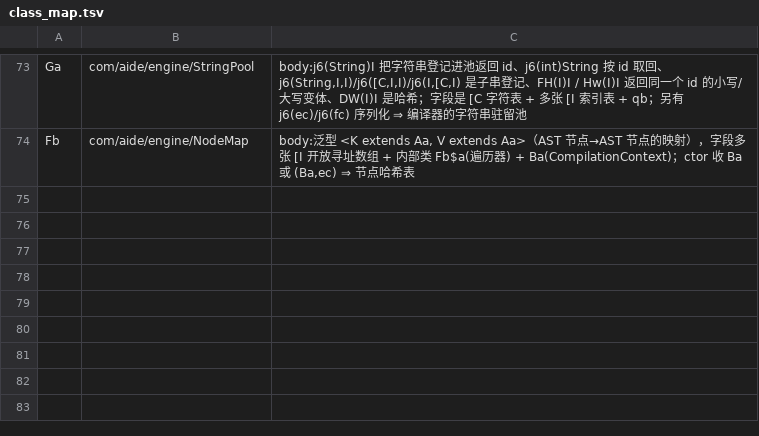
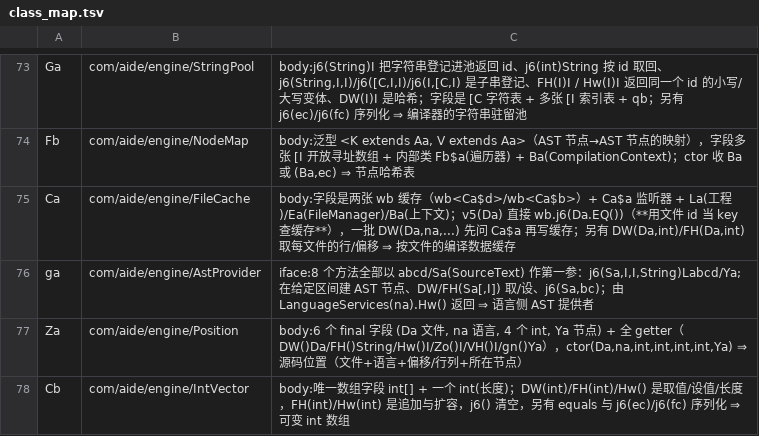
Before and after one commit to f401/MyAIDEProEnchanted, a TSV file: jobs/engine/class_map.tsv, drawn as a sheet; only a part is shown, gaps mark what is left out.

Commit message:
命名批次：文件缓存 / AST 提供者 / 源码位置 / 可变 int 数组（abcd/Ca、ga、Za、Cb）
- abcd/Ca → com/aide/engine/FileCache：两张 wb 缓存 + Ca$a 监听器 + La/Ea/Ba；
  `v5(Da)` 直接 `wb.j6(Da.EQ())`（**用文件 id 当 key 查缓存**），一批 `DW(Da,na,...)` 先问监听器再写缓存 ⇒ 按文件的编译数据缓存。
- abcd/ga → com/aide/engine/AstProvider：8 个方法全部以 `Sa`(SourceText) 作第一参，
  `j6(Sa,I,I,String)Ya` 在给定区间建 AST 节点；由 `LanguageServices(na).Hw()` 返回。
- abcd/Za → com/aide/engine/Position：6 个 final 字段 (文件, 语言, 4×int, 节点) + 全 getter。
- abcd/Cb → com/aide/engine/IntVector：int[] + 长度，取值/设值/追加/扩容/清空 + 序列化。

门禁：validate ✔ 3899 类；inherit 0/0/0；innercheck ①②③ 0；famcheck 0/0；verify 不一致 0；
tiny ✔ 注释 31343。

```diff
--- a/jobs/engine/class_map.tsv
+++ b/jobs/engine/class_map.tsv
@@ -74 +74,5 @@ Ga	com/aide/engine/StringPool	body:j6(String)I 把字符串登记进池返回 id
 Fb	com/aide/engine/NodeMap	body:泛型 <K extends Aa, V extends Aa>（AST 节点→AST 节点的映射），字段多张 [I 开放寻址数组 + 内部类 Fb$a(遍历器) + Ba(CompilationContext)；ctor 收 Ba 或 (Ba,ec) ⇒ 节点哈希表
+Ca	com/aide/engine/FileCache	body:字段是两张 wb 缓存（wb<Ca$d>/wb<Ca$b>）+ Ca$a 监听器 + La(工程)/Ea(FileManager)/Ba(上下文)；v5(Da) 直接 wb.j6(Da.EQ())（**用文件 id 当 key 查缓存**），一批 DW(Da,na,...) 先问 Ca$a 再写缓存；另有 DW(Da,int)/FH(Da,int) 取每文件的行/偏移 ⇒ 按文件的编译数据缓存
+ga	com/aide/engine/AstProvider	iface:8 个方法全部以 abcd/Sa(SourceText) 作第一参：j6(Sa,I,I,String)Labcd/Ya; 在给定区间建 AST 节点、DW/FH(Sa[,I]) 取/设、j6(Sa,bc)；由 LanguageServices(na).Hw() 返回 ⇒ 语言侧 AST 提供者
+Za	com/aide/engine/Position	body:6 个 final 字段 (Da 文件, na 语言, 4 个 int, Ya 节点) + 全 getter（DW()Da/FH()String/Hw()I/Zo()I/VH()I/gn()Ya），ctor(Da,na,int,int,int,int,Ya) ⇒ 源码位置（文件+语言+偏移/行列+所在节点）
+Cb	com/aide/engine/IntVector	body:唯一数组字段 int[] + 一个 int(长度)；DW(int)/FH(int)/Hw() 是取值/设值/长度，FH(int)/Hw(int) 是追加与扩容，j6() 清空，另有 equals 与 j6(ec)/j6(fc) 序列化 ⇒ 可变 int 数组
```
Also changed, not shown: jobs/engine/comments.tsv, 3 other files.
